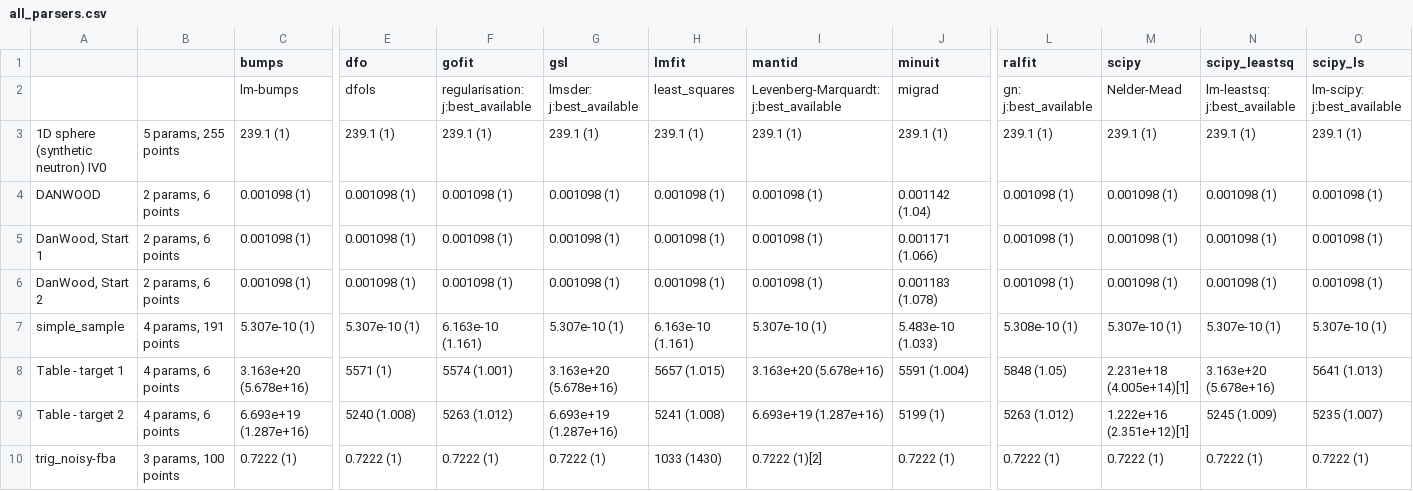
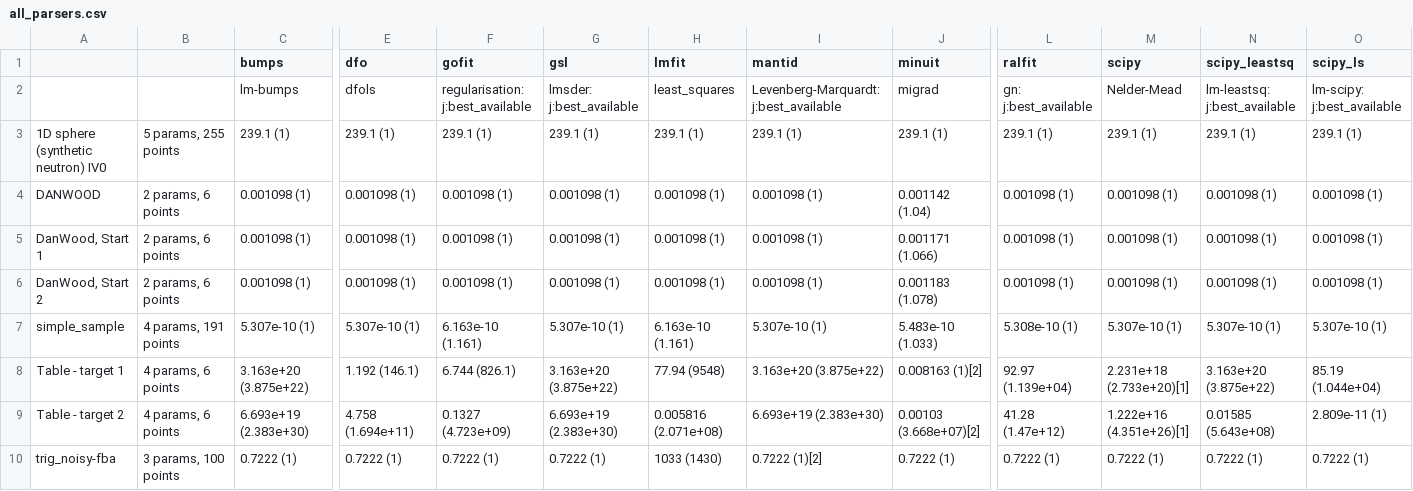
Before and after one commit to fitbenchmarking/fitbenchmarking, a CSV file: fitbenchmarking/systests/linux_expected_results/all_parsers.csv, drawn as a sheet; only a part is shown, gaps mark what is left out; the diff names each change by its address in the sheet, - before the commit and + after, or states it on an @@ line.

Commit message:
Update values in regression test

```diff
--- a/fitbenchmarking/systests/linux_expected_results/all_parsers.csv
+++ b/fitbenchmarking/systests/linux_expected_results/all_parsers.csv
-C8 (bumps): 3.163e+20 (5.678e+16)
+C8 (bumps): 3.163e+20 (3.875e+22)
-E8 (dfo): 5571 (1)
+E8 (dfo): 1.192 (146.1)
-F8 (gofit): 5574 (1.001)
+F8 (gofit): 6.744 (826.1)
-G8 (gsl): 3.163e+20 (5.678e+16)
+G8 (gsl): 3.163e+20 (3.875e+22)
-H8 (lmfit): 5657 (1.015)
+H8 (lmfit): 77.94 (9548)
-I8 (mantid): 3.163e+20 (5.678e+16)
+I8 (mantid): 3.163e+20 (3.875e+22)
-J8 (minuit): 5591 (1.004)
+J8 (minuit): 0.008163 (1)[2]
-L8 (ralfit): 5848 (1.05)
+L8 (ralfit): 92.97 (1.139e+04)
-M8 (scipy): 2.231e+18 (4.005e+14)[1]
+M8 (scipy): 2.231e+18 (2.733e+20)[1]
-N8 (scipy_leastsq): 3.163e+20 (5.678e+16)
+N8 (scipy_leastsq): 3.163e+20 (3.875e+22)
-O8 (scipy_ls): 5641 (1.013)
+O8 (scipy_ls): 85.19 (1.044e+04)
-C9 (bumps): 6.693e+19 (1.287e+16)
+C9 (bumps): 6.693e+19 (2.383e+30)
-E9 (dfo): 5240 (1.008)
+E9 (dfo): 4.758 (1.694e+11)
-F9 (gofit): 5263 (1.012)
+F9 (gofit): 0.1327 (4.723e+09)
-G9 (gsl): 6.693e+19 (1.287e+16)
+G9 (gsl): 6.693e+19 (2.383e+30)
-H9 (lmfit): 5241 (1.008)
+H9 (lmfit): 0.005816 (2.071e+08)
-I9 (mantid): 6.693e+19 (1.287e+16)
+I9 (mantid): 6.693e+19 (2.383e+30)
-J9 (minuit): 5199 (1)
+J9 (minuit): 0.00103 (3.668e+07)[2]
-L9 (ralfit): 5263 (1.012)
+L9 (ralfit): 41.28 (1.47e+12)
-M9 (scipy): 1.222e+16 (2.351e+12)[1]
+M9 (scipy): 1.222e+16 (4.351e+26)[1]
-N9 (scipy_leastsq): 5245 (1.009)
+N9 (scipy_leastsq): 0.01585 (5.643e+08)
-O9 (scipy_ls): 5235 (1.007)
+O9 (scipy_ls): 2.809e-11 (1)
```
